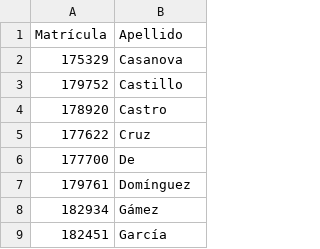
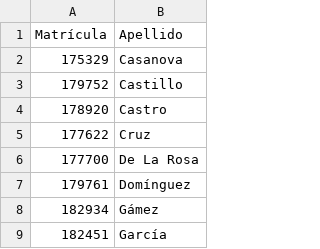
Before and after one commit to jesusrevilla/T41A-P13, a CSV file: lista.csv, drawn as a sheet; only a part is shown.

Commit message:
Update lista.csv

```diff
--- a/lista.csv
+++ b/lista.csv
@@ -5,3 +5,3 @@
 177622,Cruz
-177700,De
+177700,De La Rosa
 179761,Domínguez
```
